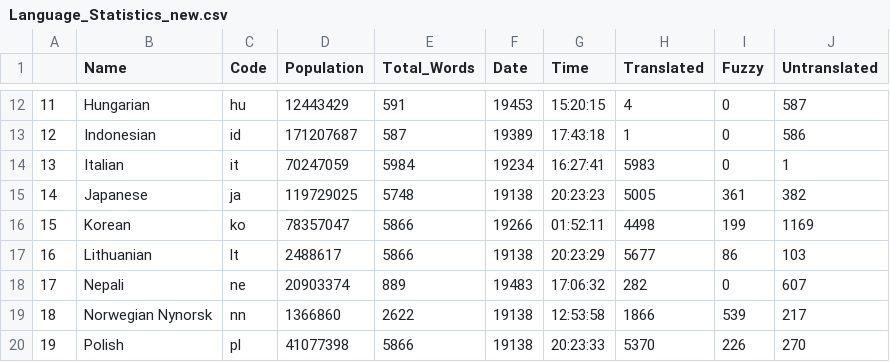
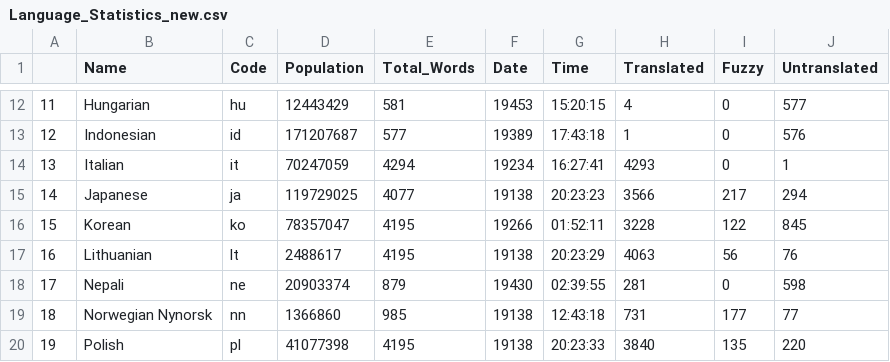
Before and after one commit to shrish-shete20/weblate, a CSV file: Language Statisitics/Language_Statistics_new.csv, drawn as a sheet; only a part is shown, gaps mark what is left out; the diff covers the shown part only.

```diff
--- a/Language Statisitics/Language_Statistics_new.csv
+++ b/Language Statisitics/Language_Statistics_new.csv
@@ -12,9 +12,9 @@
-"11","Hungarian","hu",12443429,591,"19453","15:20:15",4,0,587
-"12","Indonesian","id",171207687,587,"19389","17:43:18",1,0,586
-"13","Italian","it",70247059,5984,"19234","16:27:41",5983,0,1
-"14","Japanese","ja",119729025,5748,"19138","20:23:23",5005,361,382
-"15","Korean","ko",78357047,5866,"19266","01:52:11",4498,199,1169
-"16","Lithuanian","lt",2488617,5866,"19138","20:23:29",5677,86,103
-"17","Nepali","ne",20903374,889,"19483","17:06:32",282,0,607
-"18","Norwegian Nynorsk","nn",1366860,2622,"19138","12:53:58",1866,539,217
-"19","Polish","pl",41077398,5866,"19138","20:23:33",5370,226,270
+"11","Hungarian","hu",12443429,581,"19453","15:20:15",4,0,577
+"12","Indonesian","id",171207687,577,"19389","17:43:18",1,0,576
+"13","Italian","it",70247059,4294,"19234","16:27:41",4293,0,1
+"14","Japanese","ja",119729025,4077,"19138","20:23:23",3566,217,294
+"15","Korean","ko",78357047,4195,"19266","01:52:11",3228,122,845
+"16","Lithuanian","lt",2488617,4195,"19138","20:23:29",4063,56,76
+"17","Nepali","ne",20903374,879,"19430","02:39:55",281,0,598
+"18","Norwegian Nynorsk","nn",1366860,985,"19138","12:43:18",731,177,77
+"19","Polish","pl",41077398,4195,"19138","20:23:33",3840,135,220
```
Also changed, not shown: 58 edited cells elsewhere in this file.
